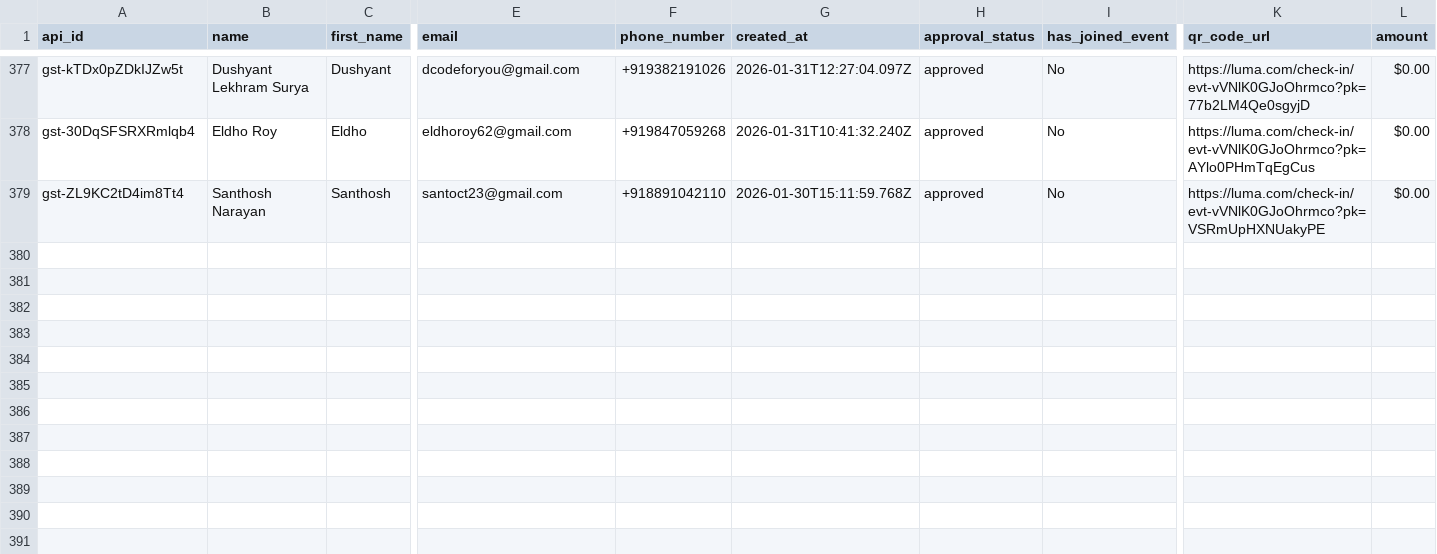
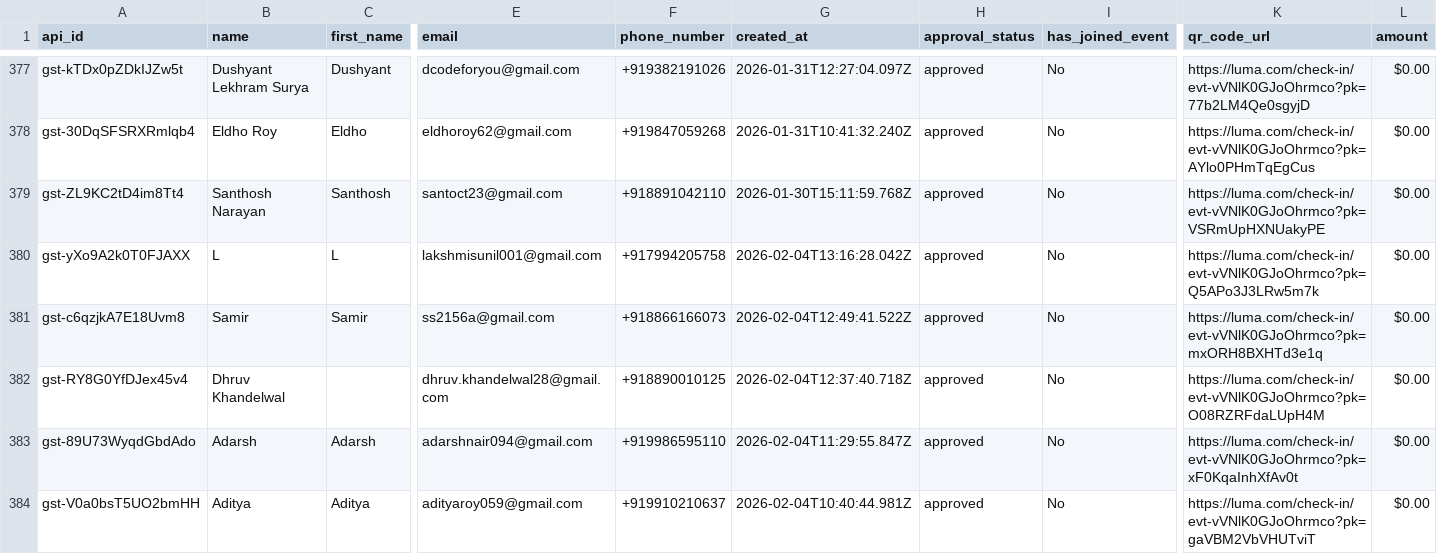
Before and after one commit to opsdibs/V2, a CSV file: src/guests.csv, drawn as a sheet; only a part is shown, gaps mark what is left out; rows hold the shown columns only; the diff names each change by its address in the sheet, - before the commit and + after, or states it on an @@ line.

Commit message:
GUESTS UPLOADED

```diff
--- a/src/guests.csv
+++ b/src/guests.csv
+row 380: gst-yXo9A2k0T0FJAXX | L | L | lakshmisunil001@gmail.com | +917994205758 | 2026-02-04T13:16:28.042Z | approved | No | https://luma.com/check-in/evt-vVNlK0GJoOhrmco?pk=Q5APo3J3LRw5m7k | $0.00
+row 381: gst-c6qzjkA7E18Uvm8 | Samir | Samir | ss2156a@gmail.com | +918866166073 | 2026-02-04T12:49:41.522Z | approved | No | https://luma.com/check-in/evt-vVNlK0GJoOhrmco?pk=mxORH8BXHTd3e1q | $0.00
+row 382: gst-RY8G0YfDJex45v4 | Dhruv Khandelwal |  | dhruv.khandelwal28@gmail.com | +918890010125 | 2026-02-04T12:37:40.718Z | approved | No | https://luma.com/check-in/evt-vVNlK0GJoOhrmco?pk=O08RZRFdaLUpH4M | $0.00
+row 383: gst-89U73WyqdGbdAdo | Adarsh | Adarsh | adarshnair094@gmail.com | +919986595110 | 2026-02-04T11:29:55.847Z | approved | No | https://luma.com/check-in/evt-vVNlK0GJoOhrmco?pk=xF0KqaInhXfAv0t | $0.00
+row 384: gst-V0a0bsT5UO2bmHH | Aditya | Aditya | adityaroy059@gmail.com | +919910210637 | 2026-02-04T10:40:44.981Z | approved | No | https://luma.com/check-in/evt-vVNlK0GJoOhrmco?pk=gaVBM2VbVHUTviT | $0.00
```
